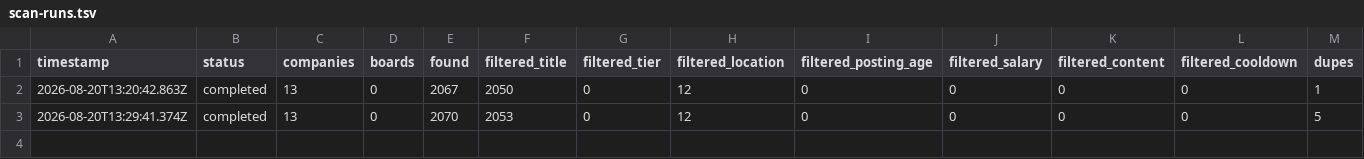
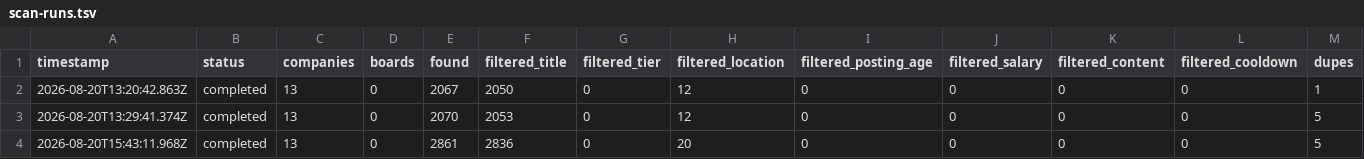
Before and after one commit to Dariolex/career-ops, a TSV file: data/scan-runs.tsv, drawn as a sheet; only a part is shown; rows hold the shown columns only; the diff names each change by its address in the sheet, - before the commit and + after, or states it on an @@ line.

```diff
--- a/data/scan-runs.tsv
+++ b/data/scan-runs.tsv
+row 4: 2026-08-20T15:43:11.968Z | completed | 13 | 0 | 2861 | 2836 | 0 | 20 | 0 | 0 | 0 | 0 | 5
```
Also changed, not shown: data/portal-health.tsv.
